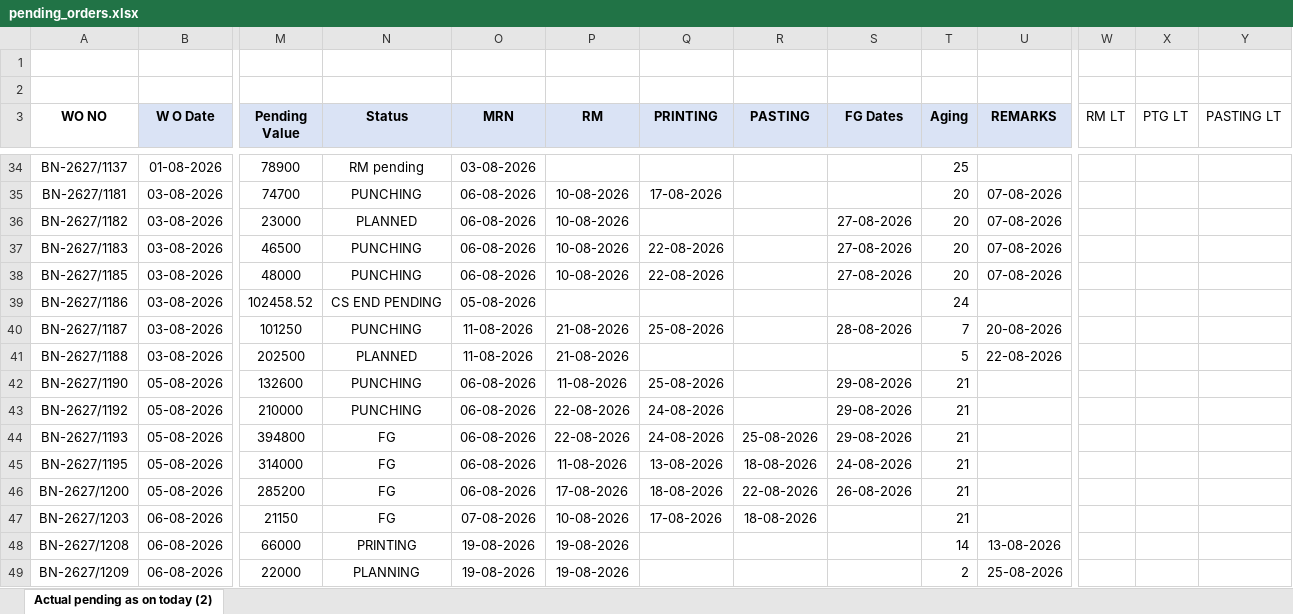
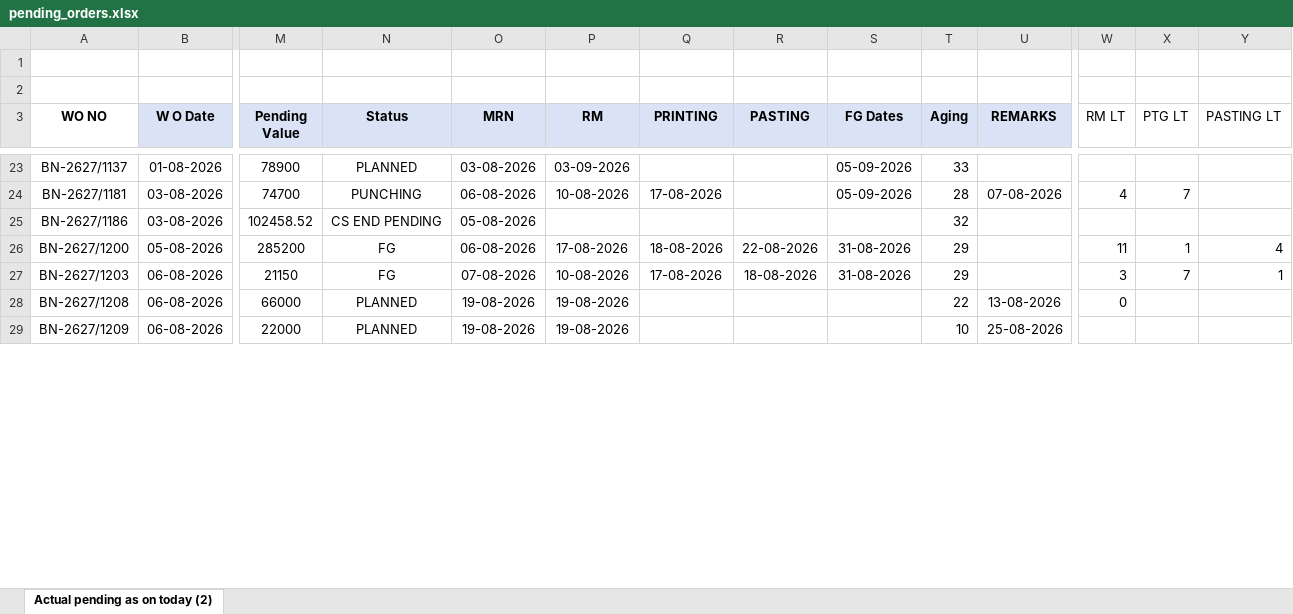
Before and after one commit to ppc2-byte/Order-dashboard, an Excel workbook: pending_orders.xlsx, sheet Actual pending as on today (2), drawn as a sheet; only a part is shown, gaps mark what is left out; values as stored, in another font and other column widths than the file's, no borders; conditional formats not drawn; removed rows and columns are numbered as before the commit, all else as after; rows hold the shown columns only; the diff covers the shown part only; the diff names each change by its address in the sheet, - before the commit and + after, or states it on an @@ line.

```diff
--- a/pending_orders.xlsx (sheet Actual pending as on today (2))
+++ b/pending_orders.xlsx (sheet Actual pending as on today (2))
-N23 (Status): RM pending
+N23 (Status): PLANNED
-P23 (RM): (empty)
+P23 (RM): 03-09-2026
-S23:S24 (FG Dates): (empty)
+S23:S24 (FG Dates): 05-09-2026
-T23 (Aging): 25
+T23 (Aging): 33
-T24 (Aging): 20
+T24 (Aging): 28
-W24 (RM LT): (empty)
+W24 (RM LT): 4
-X24 (PTG LT): (empty)
+X24 (PTG LT): 7
-row 36: BN-2627/1182 | 03-08-2026 | 23000 | PLANNED | 06-08-2026 | 10-08-2026 |  |  | 27-08-2026 | 20 | 07-08-2026
-row 37: BN-2627/1183 | 03-08-2026 | 46500 | PUNCHING | 06-08-2026 | 10-08-2026 | 22-08-2026 |  | 27-08-2026 | 20 | 07-08-2026
-row 38: BN-2627/1185 | 03-08-2026 | 48000 | PUNCHING | 06-08-2026 | 10-08-2026 | 22-08-2026 |  | 27-08-2026 | 20 | 07-08-2026
-T25 (Aging): 24
+T25 (Aging): 32
-row 40: BN-2627/1187 | 03-08-2026 | 101250 | PUNCHING | 11-08-2026 | 21-08-2026 | 25-08-2026 |  | 28-08-2026 | 7 | 20-08-2026
-row 41: BN-2627/1188 | 03-08-2026 | 202500 | PLANNED | 11-08-2026 | 21-08-2026 |  |  |  | 5 | 22-08-2026
-row 42: BN-2627/1190 | 05-08-2026 | 132600 | PUNCHING | 06-08-2026 | 11-08-2026 | 25-08-2026 |  | 29-08-2026 | 21
-row 43: BN-2627/1192 | 05-08-2026 | 210000 | PUNCHING | 06-08-2026 | 22-08-2026 | 24-08-2026 |  | 29-08-2026 | 21
-row 44: BN-2627/1193 | 05-08-2026 | 394800 | FG | 06-08-2026 | 22-08-2026 | 24-08-2026 | 25-08-2026 | 29-08-2026 | 21
-row 45: BN-2627/1195 | 05-08-2026 | 314000 | FG | 06-08-2026 | 11-08-2026 | 13-08-2026 | 18-08-2026 | 24-08-2026 | 21
-S26 (FG Dates): 26-08-2026
+S26 (FG Dates): 31-08-2026
-T26:T27 (Aging): 21
+T26:T27 (Aging): 29
-W26 (RM LT): (empty)
+W26 (RM LT): 11
-X26 (PTG LT): (empty)
+X26 (PTG LT): 1
-Y26 (PASTING LT): (empty)
+Y26 (PASTING LT): 4
-S27 (FG Dates): (empty)
+S27 (FG Dates): 31-08-2026
-W27 (RM LT): (empty)
+W27 (RM LT): 3
-X27 (PTG LT): (empty)
+X27 (PTG LT): 7
-Y27 (PASTING LT): (empty)
+Y27 (PASTING LT): 1
-N28 (Status): PRINTING
+N28 (Status): PLANNED
-T28 (Aging): 14
+T28 (Aging): 22
-W28 (RM LT): (empty)
+W28 (RM LT): 0
-N29 (Status): PLANNING
+N29 (Status): PLANNED
-T29 (Aging): 2
+T29 (Aging): 10
```
Also changed, not shown: 37 added rows, 35 removed rows, 313 edited cells and cell formats elsewhere in this sheet, formulas that keep their value.
